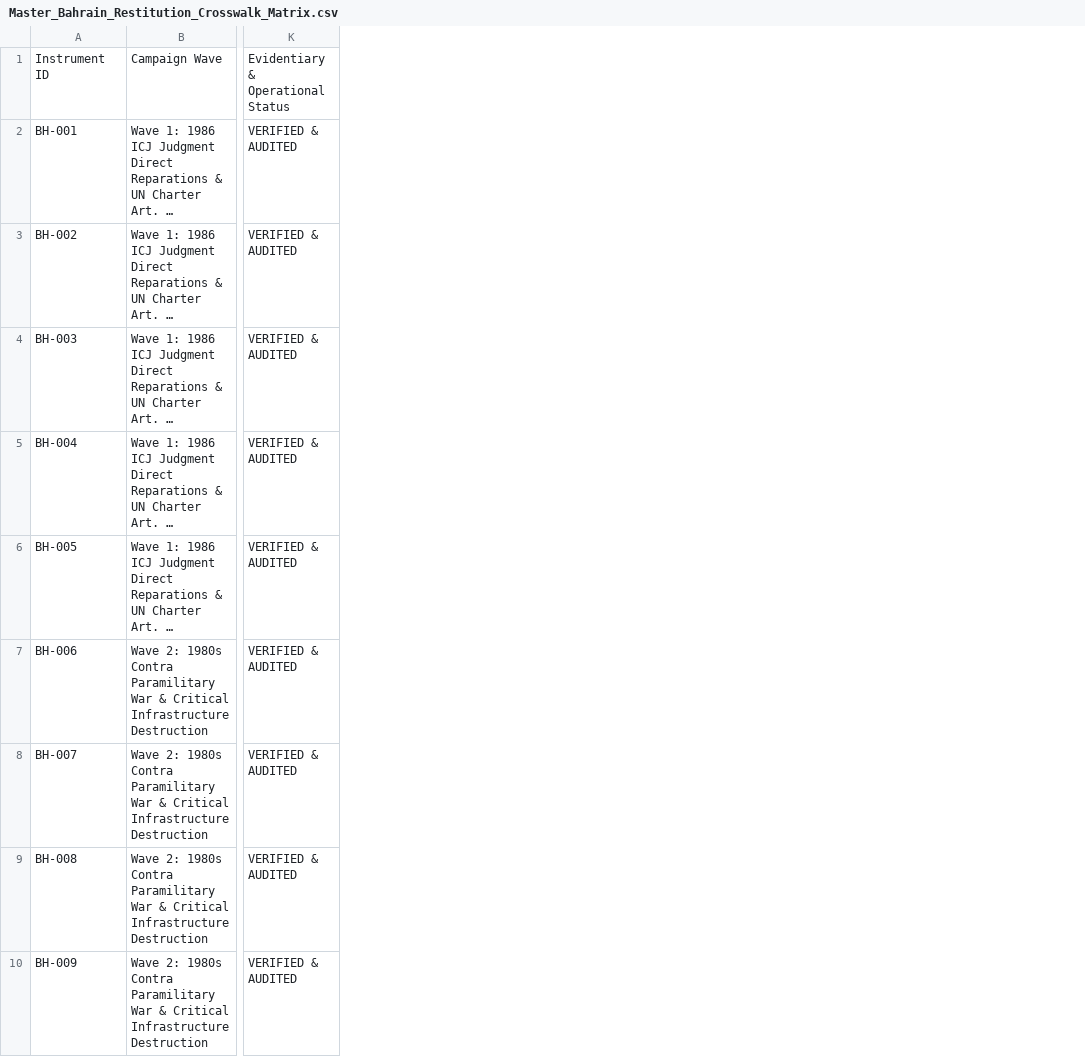
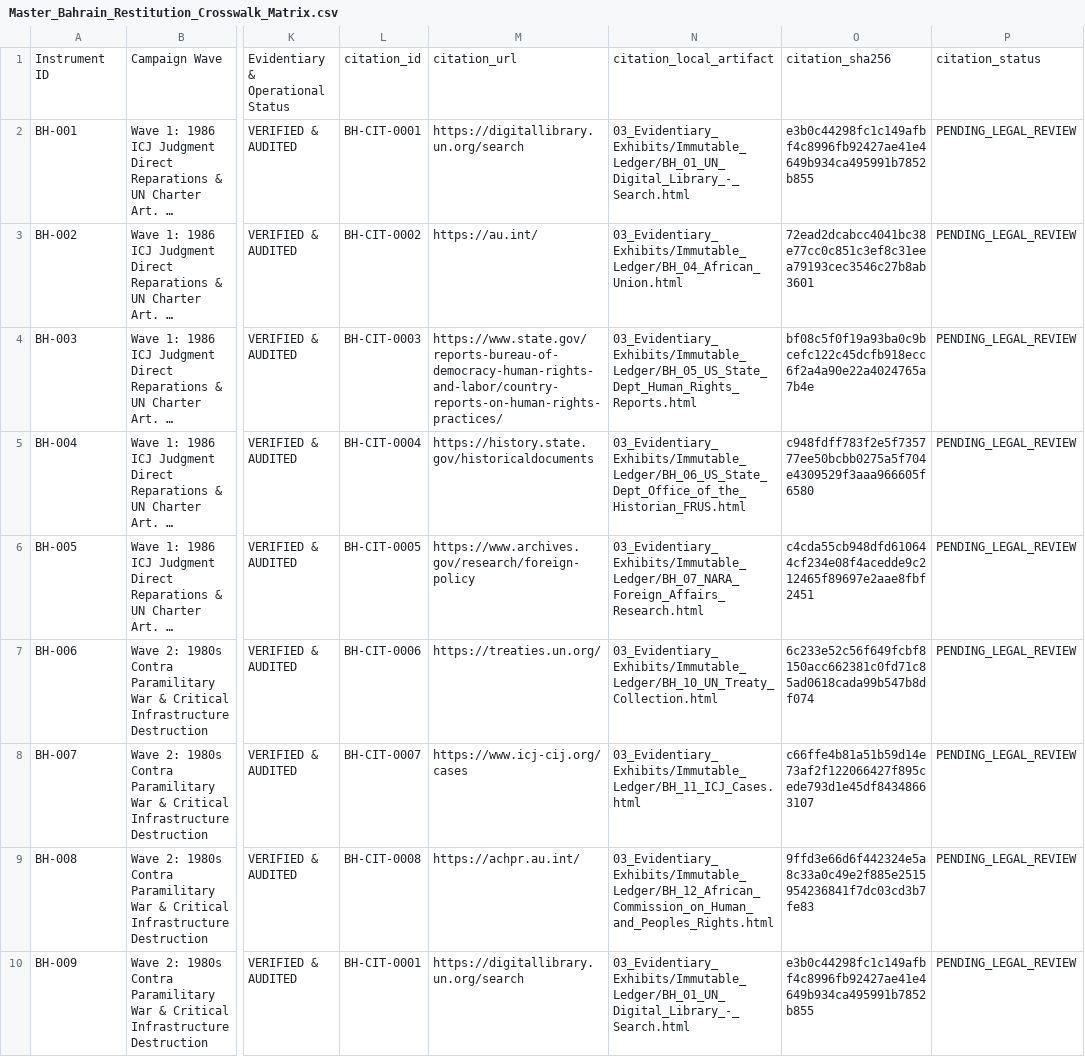
Before and after one commit to GlobalRestitutionAlliance/asia-us-bh-bahrain-master-litigation, a CSV file: 00_Master_Knowledge_Base/Master_Bahrain_Restitution_Crosswalk_Matrix.csv, drawn as a sheet; only a part is shown, gaps mark what is left out; long unchanged cells end in …; the diff names each change by its address in the sheet, - before the commit and + after, or states it on an @@ line.

```diff
--- a/00_Master_Knowledge_Base/Master_Bahrain_Restitution_Crosswalk_Matrix.csv
+++ b/00_Master_Knowledge_Base/Master_Bahrain_Restitution_Crosswalk_Matrix.csv
+column L, rows 1-10: citation_id | BH-CIT-0001 | BH-CIT-0002 | BH-CIT-0003 | BH-CIT-0004 | BH-CIT-0005 | BH-CIT-0006 | BH-CIT-0007 | BH-CIT-0008 | BH-CIT-0001
+column M, rows 1-10: citation_url | https://digitallibrary.un.org/search | https://au.int/ | https://www.state.gov/reports-bureau-of-democracy-human-rights-and-labor/country-reports-on-human-rights-practices/ | https://history.state.gov/historicaldocuments | https://www.archives.gov/research/foreign-policy | https://treaties.un.org/ | https://www.icj-cij.org/cases | https://achpr.au.int/ | https://digitallibrary.un.org/search
+column N, rows 1-10: citation_local_artifact | 03_Evidentiary_Exhibits/Immutable_Ledger/BH_01_UN_Digital_Library_-_Search.html | 03_Evidentiary_Exhibits/Immutable_Ledger/BH_04_African_Union.html | 03_Evidentiary_Exhibits/Immutable_Ledger/BH_05_US_State_Dept_Human_Rights_Reports.html | 03_Evidentiary_Exhibits/Immutable_Ledger/BH_06_US_State_Dept_Office_of_the_Historian_FRUS.html | 03_Evidentiary_Exhibits/Immutable_Ledger/BH_07_NARA_Foreign_Affairs_Research.html | 03_Evidentiary_Exhibits/Immutable_Ledger/BH_10_UN_Treaty_Collection.html | 03_Evidentiary_Exhibits/Immutable_Ledger/BH_11_ICJ_Cases.html | 03_Evidentiary_Exhibits/Immutable_Ledger/BH_12_African_Commission_on_Human_and_Peoples_Rights.html | 03_Evidentiary_Exhibits/Immutable_Ledger/BH_01_UN_Digital_Library_-_Search.html
+column O, rows 1-10: citation_sha256 | e3b0c44298fc1c149afbf4c8996fb92427ae41e4649b934ca495991b7852b855 | 72ead2dcabcc4041bc38e77cc0c851c3ef8c31eea79193cec3546c27b8ab3601 | bf08c5f0f19a93ba0c9bcefc122c45dcfb918ecc6f2a4a90e22a4024765a7b4e | c948fdff783f2e5f735777ee50bcbb0275a5f704e4309529f3aaa966605f6580 | c4cda55cb948dfd610644cf234e08f4acedde9c212465f89697e2aae8fbf2451 | 6c233e52c56f649fcbf8150acc662381c0fd71c85ad0618cada99b547b8df074 | c66ffe4b81a51b59d14e73af2f122066427f895cede793d1e45df84348663107 | 9ffd3e66d6f442324e5a8c33a0c49e2f885e2515954236841f7dc03cd3b7fe83 | e3b0c44298fc1c149afbf4c8996fb92427ae41e4649b934ca495991b7852b855
+column P, rows 1-10: citation_status | PENDING_LEGAL_REVIEW | PENDING_LEGAL_REVIEW | PENDING_LEGAL_REVIEW | PENDING_LEGAL_REVIEW | PENDING_LEGAL_REVIEW | PENDING_LEGAL_REVIEW | PENDING_LEGAL_REVIEW | PENDING_LEGAL_REVIEW | PENDING_LEGAL_REVIEW
```
Also changed, not shown: 99_Archives_and_Manifests/MANIFEST_SHA256.csv, 21 other files.
